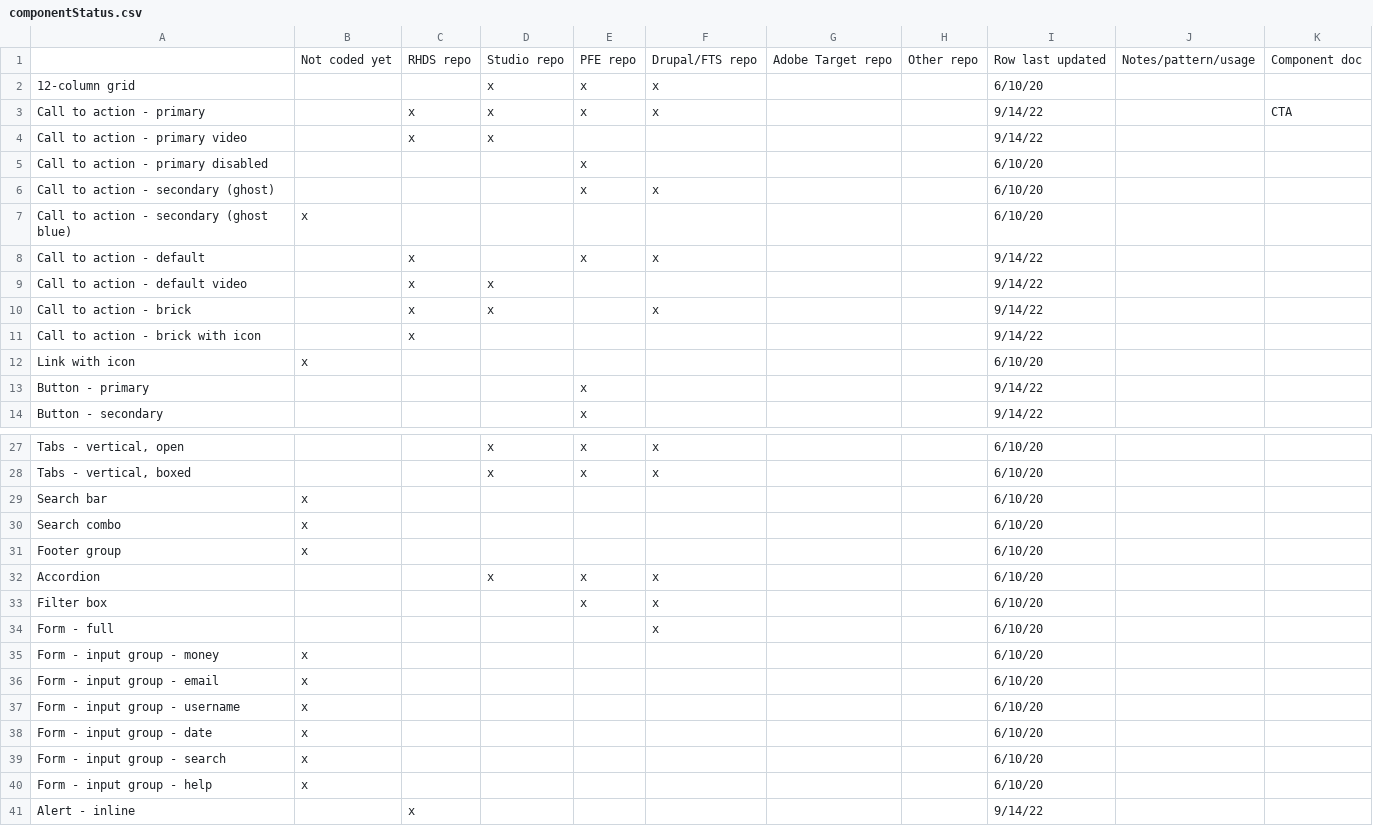
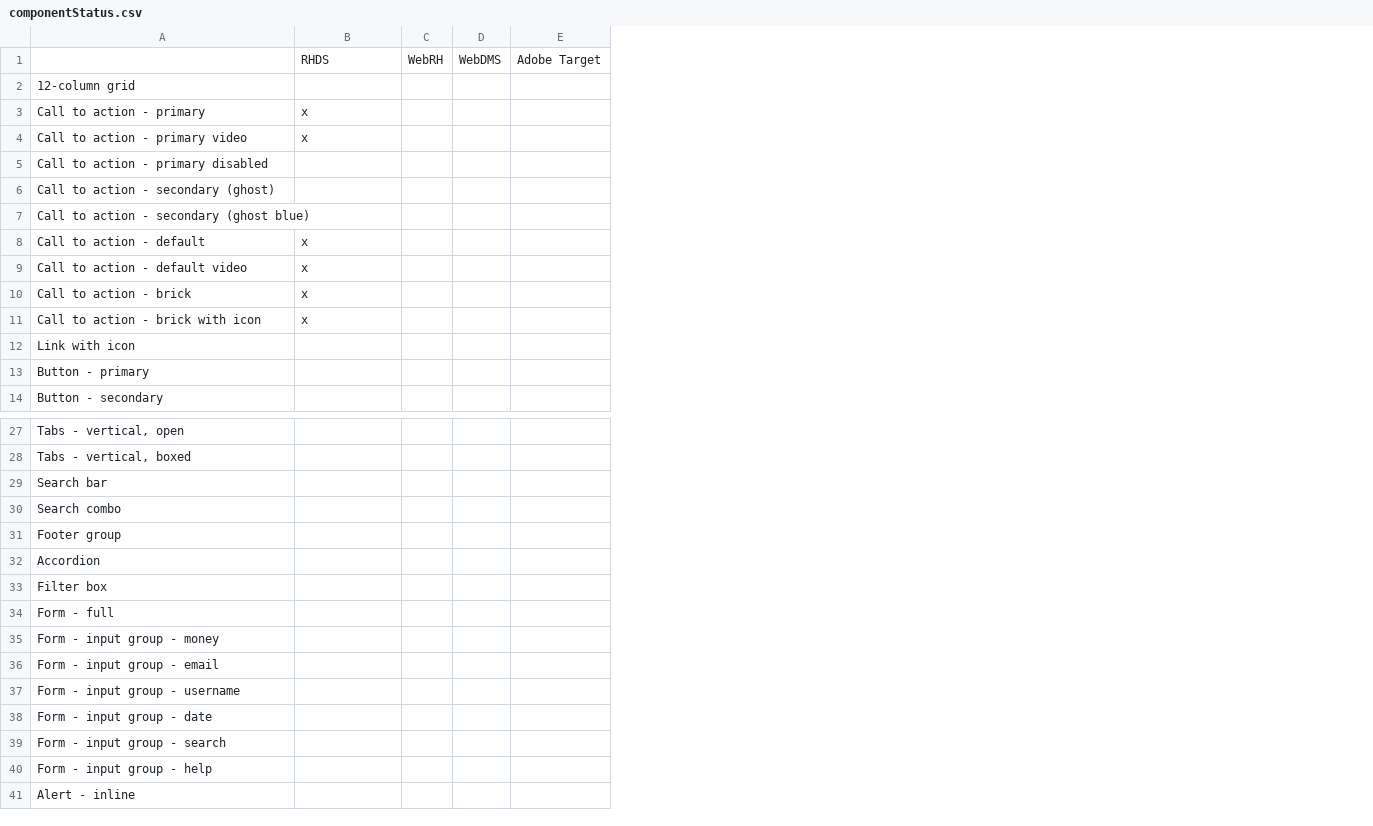
Before and after one commit to RedHat-UX/red-hat-design-system, a CSV file: docs/_data/componentStatus.csv, drawn as a sheet; only a part is shown, gaps mark what is left out; removed rows and columns are numbered as before the commit, all else as after; the diff covers the shown part only; the diff names each change by its address in the sheet, - before the commit and + after, or states it on an @@ line.

Commit message:
refactor: table template and CSV data file

```diff
--- a/docs/_data/componentStatus.csv
+++ b/docs/_data/componentStatus.csv
-column C, rows 1-11: RHDS repo |  | x | x |  |  |  | x | x | x | x; row 41: x
-column D, rows 1-10: Studio repo | x | x | x |  |  |  |  | x | x; rows 27-32: x | x |  |  |  | x
-column E, rows 1-14: PFE repo | x | x |  | x | x |  | x |  |  |  |  | x | x; rows 27-33: x | x |  |  |  | x | x
-column F, rows 1-10: Drupal/FTS repo | x | x |  |  | x |  | x |  | x; rows 27-34: x | x |  |  |  | x | x | x
-column G, row 1: Adobe Target repo
-column H, row 1: Other repo
-column I, rows 1-14: Row last updated | 6/10/20 | 9/14/22 | 9/14/22 | 6/10/20 | 6/10/20 | 6/10/20 | 9/14/22 | 9/14/22 | 9/14/22 | 9/14/22 | 6/10/20 | 9/14/22 | 9/14/22; rows 27-41: 6/10/20 | 6/10/20 | 6/10/20 | 6/10/20 | 6/10/20 | 6/10/20 | 6/10/20 | 6/10/20 | 6/10/20 | 6/10/20 | 6/10/20 | 6/10/20 | 6/10/20 | 6/10/20 | 9/14/22
-column J, row 1: Notes/pattern/usage
-column K, rows 1-3: Component doc |  | CTA
+column C, row 1: WebRH
+column D, row 1: WebDMS
+column E, row 1: Adobe Target
-B1: Not coded yet
+B1: RHDS
-B3:B4: (empty)
+B3:B4: x
-B7: x
+B7: (empty)
-B8:B11: (empty)
+B8:B11: x
-B12: x
+B12: (empty)
-B29:B31: x
+B29:B31: (empty)
-B35:B40: x
+B35:B40: (empty)
```
Also changed, not shown: 5 edited cells elsewhere in this file, 2 other files.
